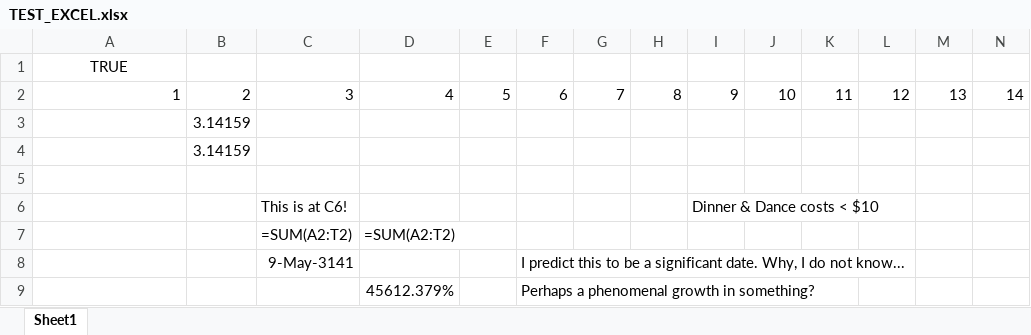
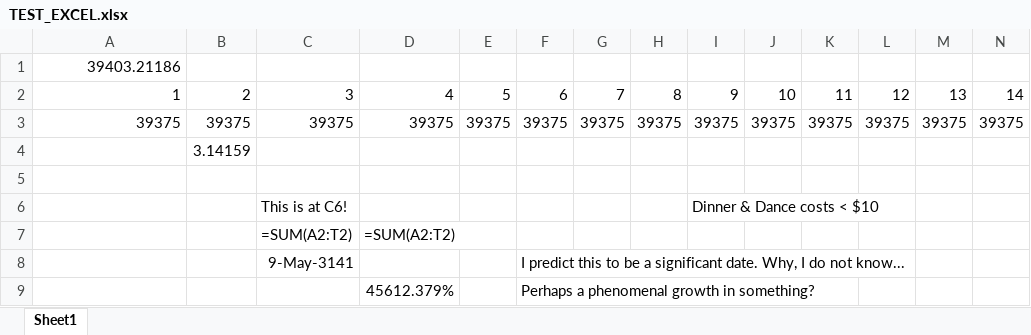
Before and after one commit to MatteoPizzinato/Windows_form_app, an Excel workbook: windows_form_app/TEST_EXCEL.xlsx, sheet Sheet1, drawn as a sheet; only a part is shown; values as stored, in another font and other column widths than the file's, no borders; formulas without a stored value are shown as written; removed rows and columns are numbered as before the commit, all else as after; rows hold the shown columns only; the diff names each change by its address in the sheet, - before the commit and + after, or states it on an @@ line.

```diff
--- a/windows_form_app/TEST_EXCEL.xlsx (sheet Sheet1)
+++ b/windows_form_app/TEST_EXCEL.xlsx (sheet Sheet1)
-A1: TRUE
+A1: 39403.21186
-A1 alignment: center
+A1 alignment: right
-row 3:  | 3.14159
+row 3: 39375 | 39375 | 39375 | 39375 | 39375 | 39375 | 39375 | 39375 | 39375 | 39375 | 39375 | 39375 | 39375 | 39375
```
Also changed, not shown: 8 other files.
